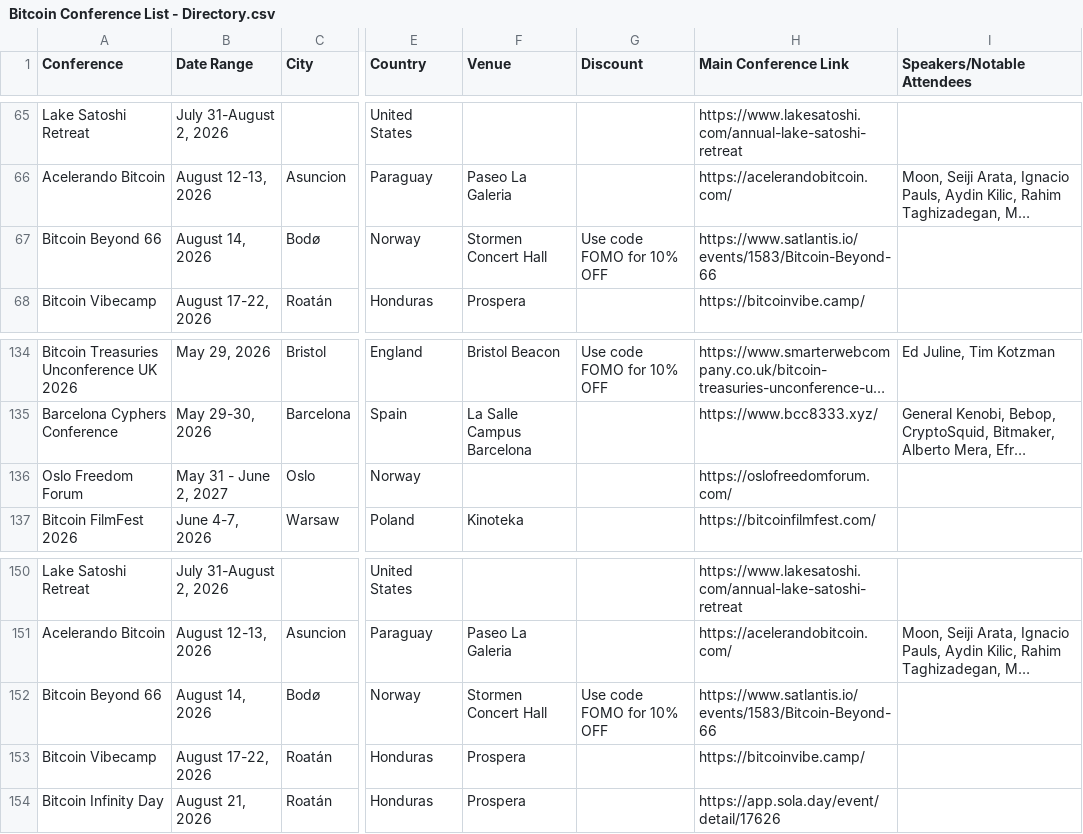
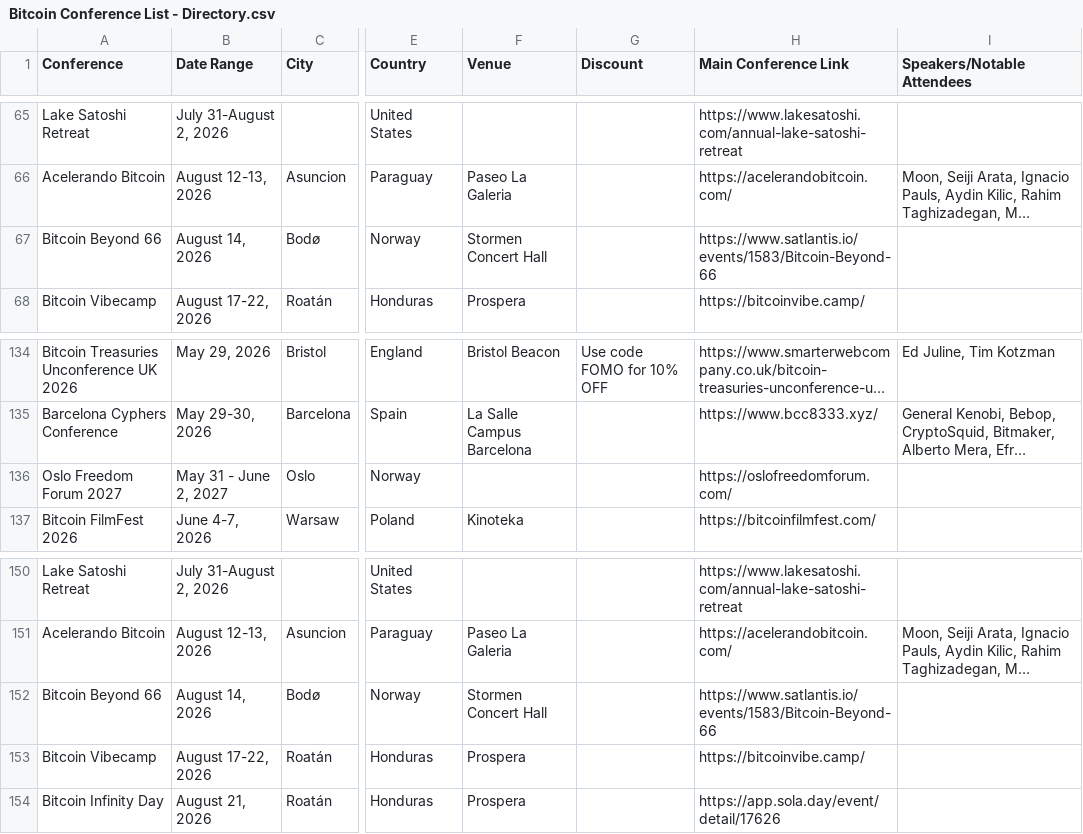
Before and after one commit to goldisdying/proofofconference, a CSV file: Bitcoin Conference List - Directory.csv, drawn as a sheet; only a part is shown, gaps mark what is left out; long unchanged cells end in …; the diff names each change by its address in the sheet, - before the commit and + after, or states it on an @@ line.

Commit message:
Add files via upload

```diff
--- a/Bitcoin Conference List - Directory.csv
+++ b/Bitcoin Conference List - Directory.csv
-G67 (Discount): Use code FOMO for 10% OFF
+G67 (Discount): (empty)
-A136 (Conference): Oslo Freedom Forum
+A136 (Conference): Oslo Freedom Forum 2027
-G152 (Discount): Use code FOMO for 10% OFF
+G152 (Discount): (empty)
```
